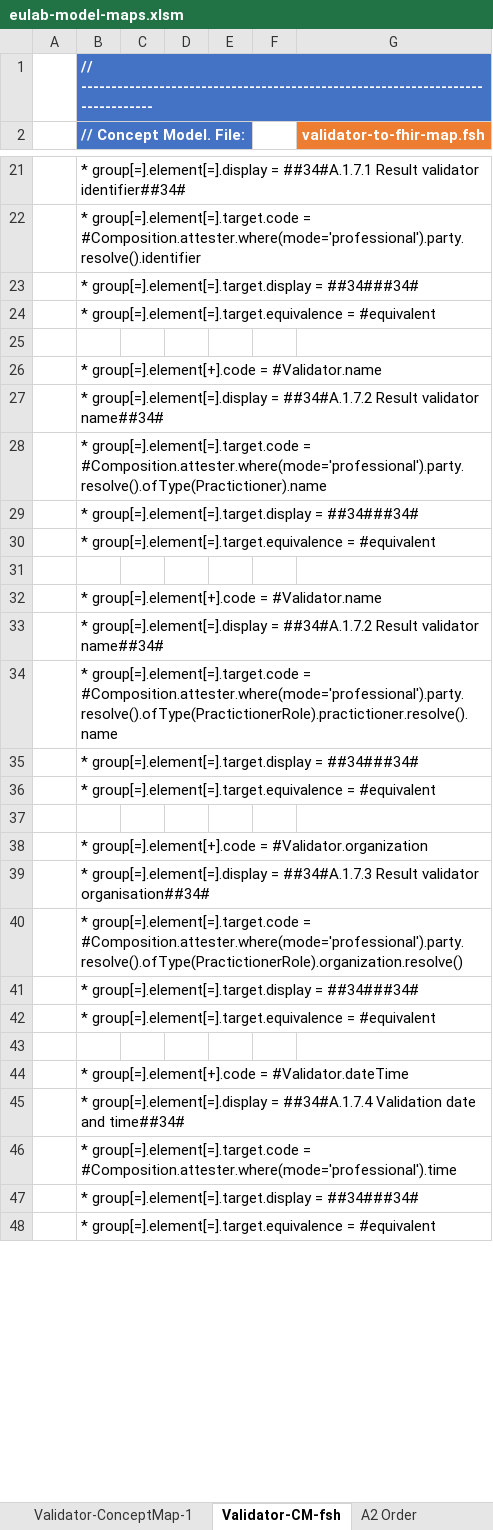
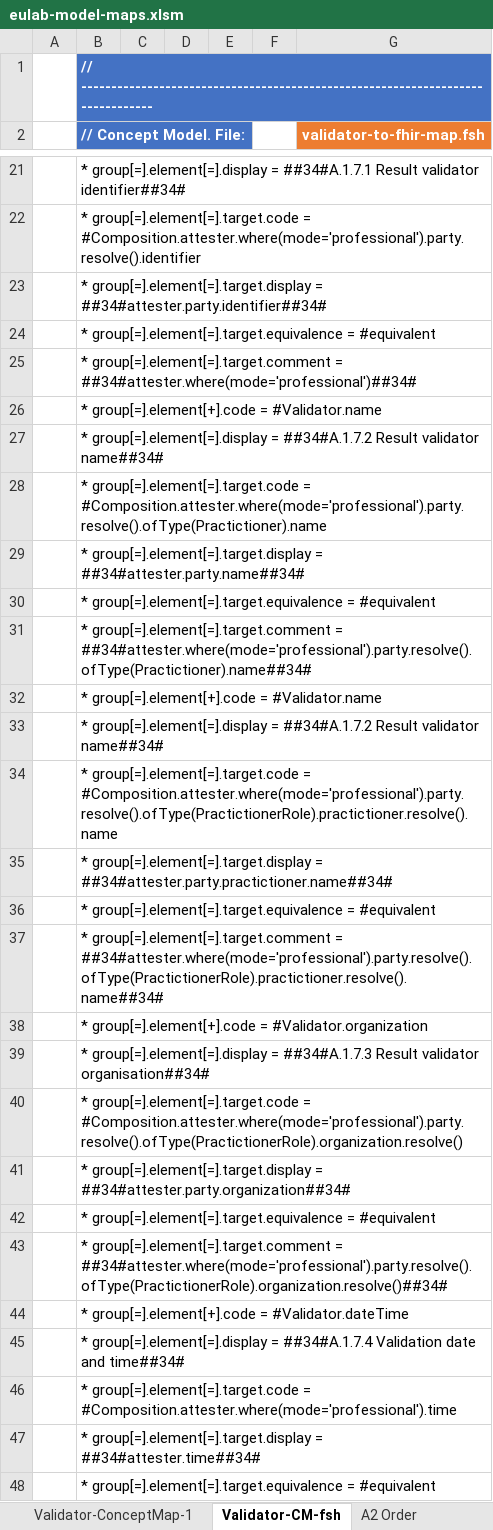
Before and after one commit to hl7-eu/laboratory, an Excel workbook: src-models/eulab-model-maps.xlsm, sheet Validator-CM-fsh, drawn as a sheet; only a part is shown, gaps mark what is left out; values as stored, in another font and other column widths than the file's, no borders; charts and pictures not drawn; the diff covers the shown part only; the diff names each change by its address in the sheet, - before the commit and + after, or states it on an @@ line.

```diff
--- a/src-models/eulab-model-maps.xlsm (sheet Validator-CM-fsh)
+++ b/src-models/eulab-model-maps.xlsm (sheet Validator-CM-fsh)
-B23 (// Concept Model. File:): …group[=].element[=].target.display = ##34###34#
+B23 (// Concept Model. File:): …group[=].element[=].target.display = ##34#attester.party.identifier##34#
-B25 (// Concept Model. File:): (empty)
+B25 (// Concept Model. File:): * group[=].element[=].target.comment = ##34#attester.where(mode='professional')##34#
-B29 (// Concept Model. File:): …group[=].element[=].target.display = ##34###34#
+B29 (// Concept Model. File:): …group[=].element[=].target.display = ##34#attester.party.name##34#
-B31 (// Concept Model. File:): (empty)
+B31 (// Concept Model. File:): * group[=].element[=].target.comment = ##34#attester.where(mode='professional').party.resolve().ofType(Practictioner).name##34#
-B35 (// Concept Model. File:): …group[=].element[=].target.display = ##34###34#
+B35 (// Concept Model. File:): …group[=].element[=].target.display = ##34#attester.party.practictioner.name##34#
-B37 (// Concept Model. File:): (empty)
+B37 (// Concept Model. File:): * group[=].element[=].target.comment = ##34#attester.where(mode='professional').party.resolve().ofType(PractictionerRole).practictioner.resolve().name##34#
-B41 (// Concept Model. File:): …group[=].element[=].target.display = ##34###34#
+B41 (// Concept Model. File:): …group[=].element[=].target.display = ##34#attester.party.organization##34#
-B43 (// Concept Model. File:): (empty)
+B43 (// Concept Model. File:): * group[=].element[=].target.comment = ##34#attester.where(mode='professional').party.resolve().ofType(PractictionerRole).organization.resolve()##34#
-B47 (// Concept Model. File:): …group[=].element[=].target.display = ##34###34#
+B47 (// Concept Model. File:): …group[=].element[=].target.display = ##34#attester.time##34#
```
Also changed, not shown: 1 edited cell elsewhere in this sheet, sheet Results-ConceptMap-2, sheet Results-ConceptMap-1, sheet Report-ConceptMap-2, sheet Order-ConceptMap-1, sheet Results-CM-fsh, sheet Report-CM-fsh, 18 more sheets, formulas that keep their value, 25 other files.
